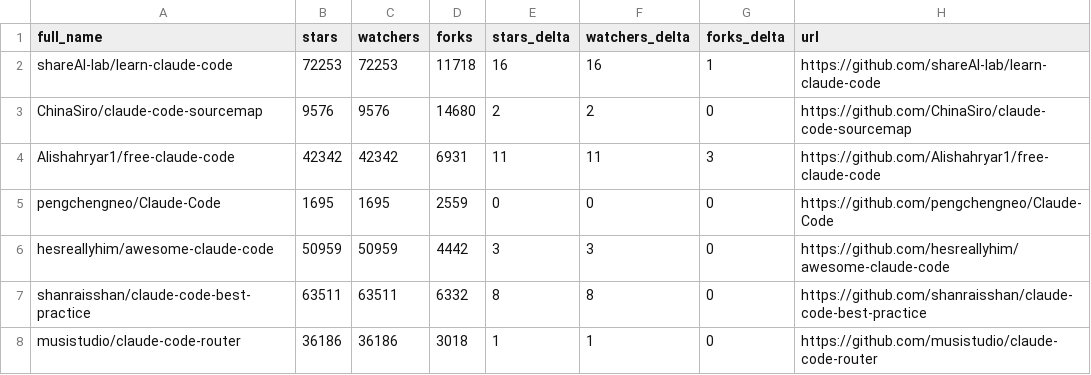
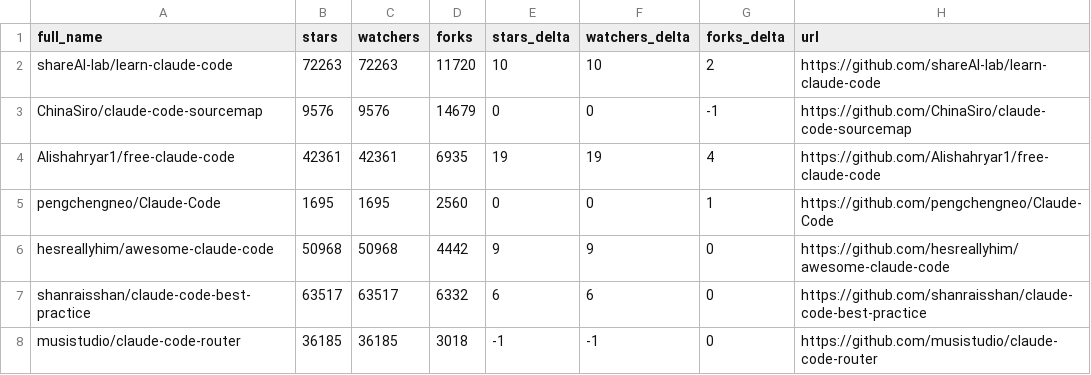
Before and after one commit to younghai/awesome-claude-code, a CSV file: data/repo-ticker.csv, drawn as a sheet; only a part is shown; the diff covers the shown part only.

```diff
--- a/data/repo-ticker.csv
+++ b/data/repo-ticker.csv
@@ -1,8 +1,8 @@
 full_name,stars,watchers,forks,stars_delta,watchers_delta,forks_delta,url
-shareAI-lab/learn-claude-code,72253,72253,11718,16,16,1,https://github.com/shareAI-lab/learn-claude-code
-ChinaSiro/claude-code-sourcemap,9576,9576,14680,2,2,0,https://github.com/ChinaSiro/claude-code-sourcemap
-Alishahryar1/free-claude-code,42342,42342,6931,11,11,3,https://github.com/Alishahryar1/free-claude-code
-pengchengneo/Claude-Code,1695,1695,2559,0,0,0,https://github.com/pengchengneo/Claude-Code
-hesreallyhim/awesome-claude-code,50959,50959,4442,3,3,0,https://github.com/hesreallyhim/awesome-claude-code
-shanraisshan/claude-code-best-practice,63511,63511,6332,8,8,0,https://github.com/shanraisshan/claude-code-best-practice
-musistudio/claude-code-router,36186,36186,3018,1,1,0,https://github.com/musistudio/claude-code-router
+shareAI-lab/learn-claude-code,72263,72263,11720,10,10,2,https://github.com/shareAI-lab/learn-claude-code
+ChinaSiro/claude-code-sourcemap,9576,9576,14679,0,0,-1,https://github.com/ChinaSiro/claude-code-sourcemap
+Alishahryar1/free-claude-code,42361,42361,6935,19,19,4,https://github.com/Alishahryar1/free-claude-code
+pengchengneo/Claude-Code,1695,1695,2560,0,0,1,https://github.com/pengchengneo/Claude-Code
+hesreallyhim/awesome-claude-code,50968,50968,4442,9,9,0,https://github.com/hesreallyhim/awesome-claude-code
+shanraisshan/claude-code-best-practice,63517,63517,6332,6,6,0,https://github.com/shanraisshan/claude-code-best-practice
+musistudio/claude-code-router,36185,36185,3018,-1,-1,0,https://github.com/musistudio/claude-code-router
```
Also changed, not shown: 3 added rows, 3 removed rows, 1 moved row and 116 edited cells elsewhere in this file, 4 other files.
